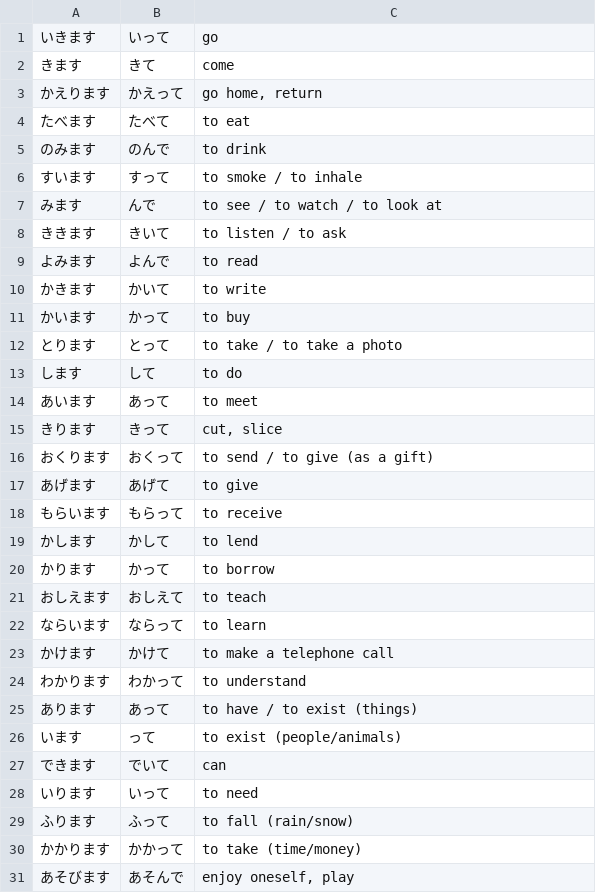
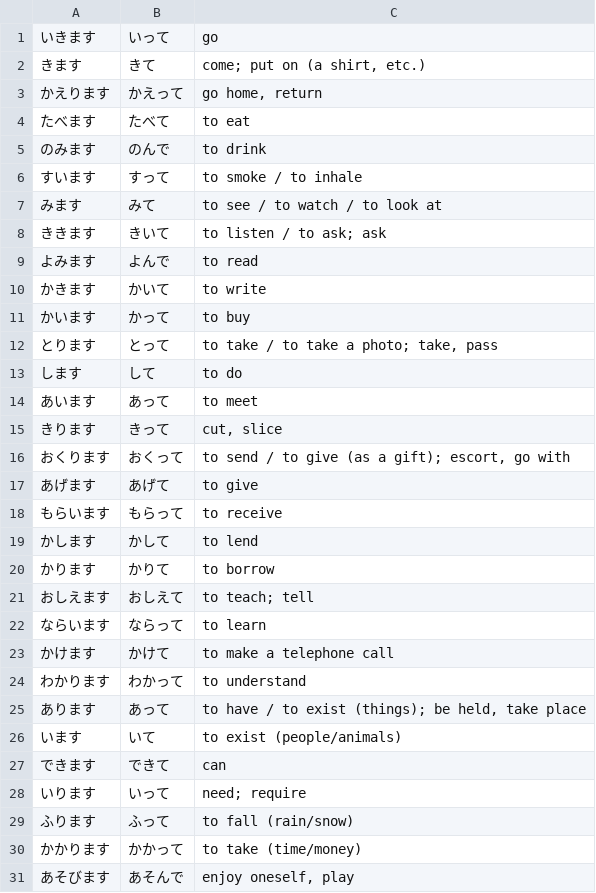
Before and after one commit to ishafayetul/learn-japanese-bd, a CSV file: level/N5/Lesson-Verbs/Vocabulary/Vocab-Lesson-Verbs.csv, drawn as a sheet; only a part is shown; the diff covers the shown part only.

```diff
--- a/level/N5/Lesson-Verbs/Vocabulary/Vocab-Lesson-Verbs.csv
+++ b/level/N5/Lesson-Verbs/Vocabulary/Vocab-Lesson-Verbs.csv
@@ -1,3 +1,3 @@
 いきます,いって,go
-きます,きて,come
+きます,きて,"come; put on (a shirt, etc.)"
 かえります,かえって,"go home, return"
@@ -6,4 +6,4 @@
 すいます,すって,to smoke / to inhale
-みます,んで,to see / to watch / to look at
-ききます,きいて,to listen / to ask
+みます,みて,to see / to watch / to look at
+ききます,きいて,"to listen / to ask; ask"
 よみます,よんで,to read
@@ -11,3 +11,3 @@
 かいます,かって,to buy
-とります,とって,to take / to take a photo
+とります,とって,"to take / to take a photo; take, pass"
 します,して,to do
@@ -15,3 +15,3 @@
 きります,きって,"cut, slice"
-おくります,おくって,to send / to give (as a gift)
+おくります,おくって,"to send / to give (as a gift); escort, go with"
 あげます,あげて,to give
@@ -19,4 +19,4 @@
 かします,かして,to lend
-かります,かって,to borrow
-おしえます,おしえて,to teach
+かります,かりて,to borrow
+おしえます,おしえて,"to teach; tell"
 ならいます,ならって,to learn
@@ -24,6 +24,6 @@
 わかります,わかって,to understand
-あります,あって,to have / to exist (things)
-います,って,to exist (people/animals)
-できます,でいて,can
-いります,いって,to need
+あります,あって,"to have / to exist (things); be held, take place"
+います,いて,to exist (people/animals)
+できます,できて,can
+いります,いって,"need; require"
 ふります,ふって,to fall (rain/snow)
```
Also changed, not shown: 2 added rows, 15 removed rows and 9 edited cells elsewhere in this file.
